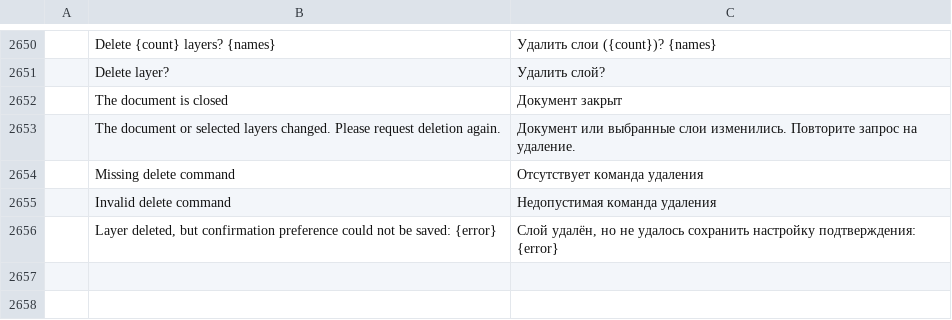
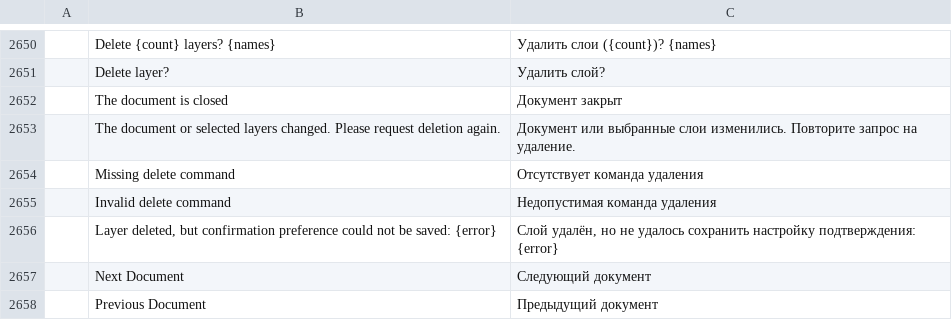
Before and after one commit to ChoqueCastroLD/capishot, a TSV file: crates/ui-egui/src/i18n/ru.tsv, drawn as a sheet; only a part is shown, gaps mark what is left out; the diff names each change by its address in the sheet, - before the commit and + after, or states it on an @@ line.

```diff
--- a/crates/ui-egui/src/i18n/ru.tsv
+++ b/crates/ui-egui/src/i18n/ru.tsv
+row 2657:  | Next Document | Следующий документ
+row 2658:  | Previous Document | Предыдущий документ
```
Also changed, not shown: crates/ui-egui/src/i18n/de.tsv, crates/ui-egui/src/i18n/el.tsv, 16 other files.
